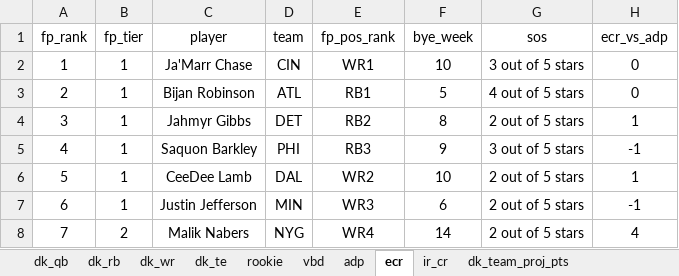
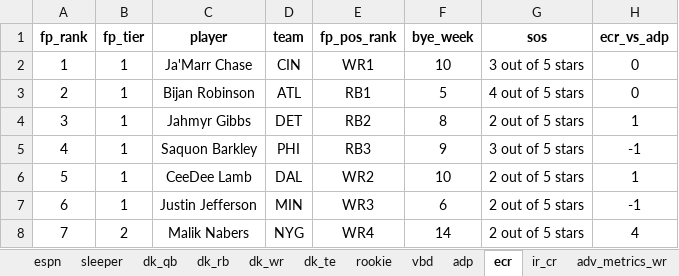
Before and after one commit to atmoore/ffl, an Excel workbook: master_stats.xlsx, sheet ecr, drawn as a sheet; only a part is shown; values as stored, in another font and other column widths than the file's, no borders; the diff names each change by its address in the sheet, - before the commit and + after, or states it on an @@ line.

```diff
--- a/master_stats.xlsx (sheet ecr)
+++ b/master_stats.xlsx (sheet ecr)
+sheet tab: espn
+sheet tab: sleeper
-A1:H1 bold: off
+A1:H1 bold: on
```
Also changed, not shown: sheet adv_metrics_wr, sheet adv_metrics_rb, sheet adv_metrics_te, sheet dk_qb, sheet team, sheet dk_rb, 6 more sheets, other sheet tabs.
